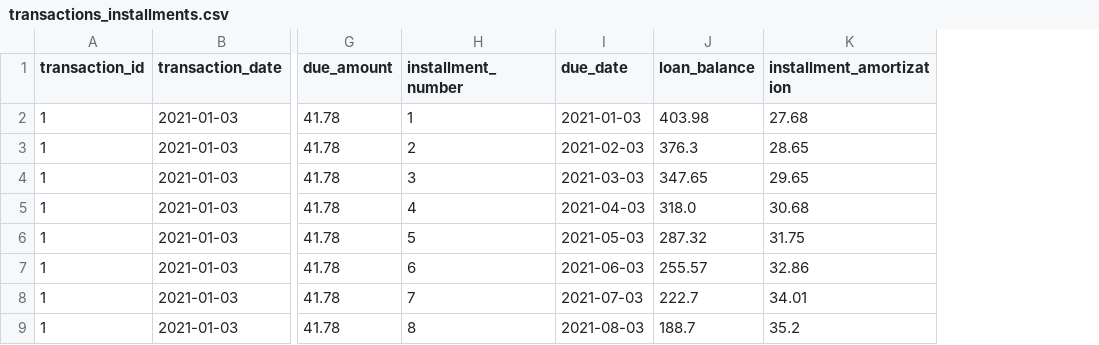
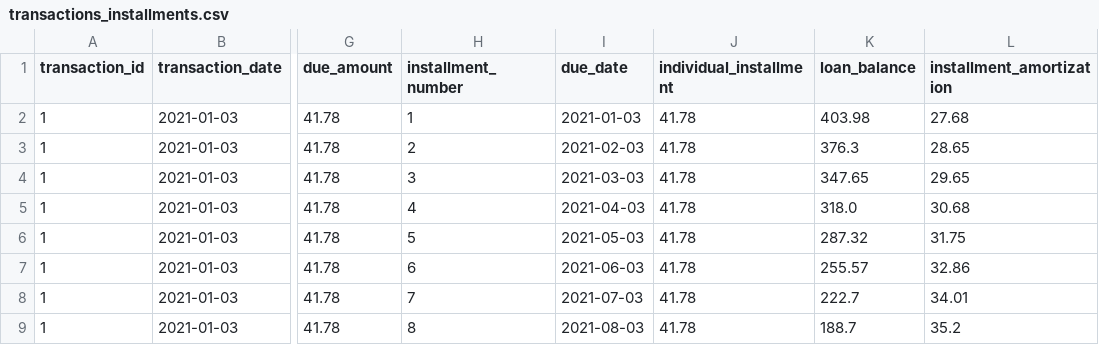
Before and after one commit to tainahguerras/CasePicPay05_25, a CSV file: transactions_installments.csv, drawn as a sheet; only a part is shown, gaps mark what is left out; the diff names each change by its address in the sheet, - before the commit and + after, or states it on an @@ line.

```diff
--- a/transactions_installments.csv
+++ b/transactions_installments.csv
+column J (individual_installment), rows 2-9: all 41.78
```
Also changed, not shown: 3 other files.
